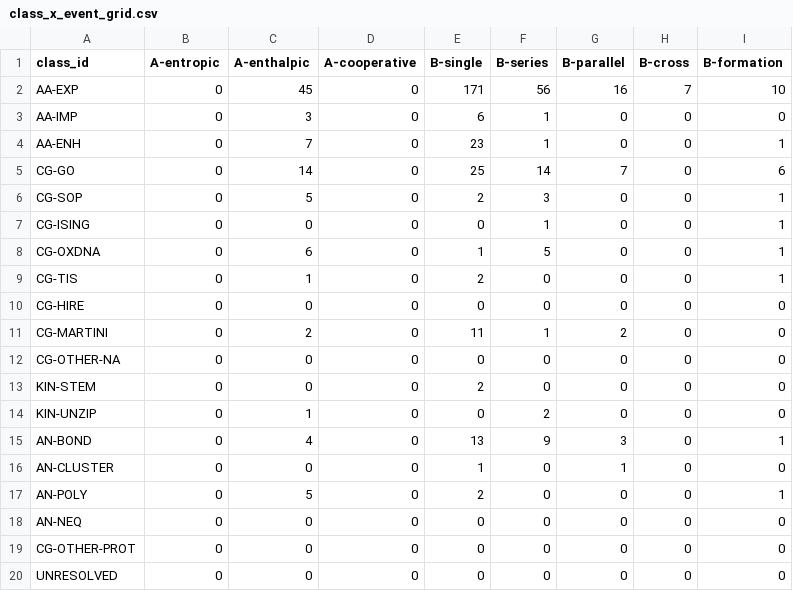
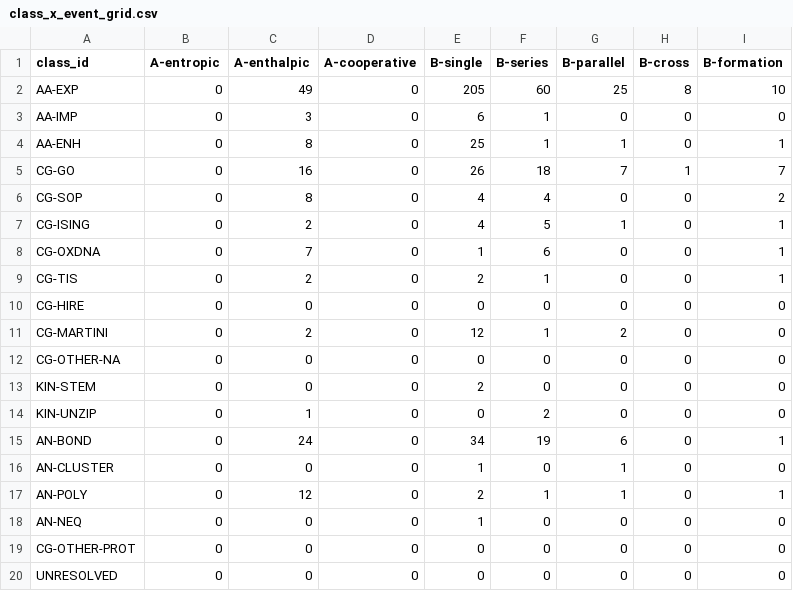
Before and after one commit to MattH55/smash-sim, a CSV file: data/views/class_x_event_grid.csv, drawn as a sheet.

```diff
--- a/data/views/class_x_event_grid.csv
+++ b/data/views/class_x_event_grid.csv
@@ -1,12 +1,12 @@
 class_id,A-entropic,A-enthalpic,A-cooperative,B-single,B-series,B-parallel,B-cross,B-formation
-AA-EXP,0,45,0,171,56,16,7,10
+AA-EXP,0,49,0,205,60,25,8,10
 AA-IMP,0,3,0,6,1,0,0,0
-AA-ENH,0,7,0,23,1,0,0,1
-CG-GO,0,14,0,25,14,7,0,6
-CG-SOP,0,5,0,2,3,0,0,1
-CG-ISING,0,0,0,0,1,0,0,1
-CG-OXDNA,0,6,0,1,5,0,0,1
-CG-TIS,0,1,0,2,0,0,0,1
+AA-ENH,0,8,0,25,1,1,0,1
+CG-GO,0,16,0,26,18,7,1,7
+CG-SOP,0,8,0,4,4,0,0,2
+CG-ISING,0,2,0,4,5,1,0,1
+CG-OXDNA,0,7,0,1,6,0,0,1
+CG-TIS,0,2,0,2,1,0,0,1
 CG-HIRE,0,0,0,0,0,0,0,0
-CG-MARTINI,0,2,0,11,1,2,0,0
+CG-MARTINI,0,2,0,12,1,2,0,0
 CG-OTHER-NA,0,0,0,0,0,0,0,0
@@ -14,6 +14,6 @@ KIN-STEM,0,0,0,2,0,0,0,0
 KIN-UNZIP,0,1,0,0,2,0,0,0
-AN-BOND,0,4,0,13,9,3,0,1
+AN-BOND,0,24,0,34,19,6,0,1
 AN-CLUSTER,0,0,0,1,0,1,0,0
-AN-POLY,0,5,0,2,0,0,0,1
-AN-NEQ,0,0,0,0,0,0,0,0
+AN-POLY,0,12,0,2,1,1,0,1
+AN-NEQ,0,0,0,1,0,0,0,0
 CG-OTHER-PROT,0,0,0,0,0,0,0,0
```
Also changed, not shown: data/30_missing.csv, data/views/gaps_covered_but_unstudied.csv, 14 other files.
